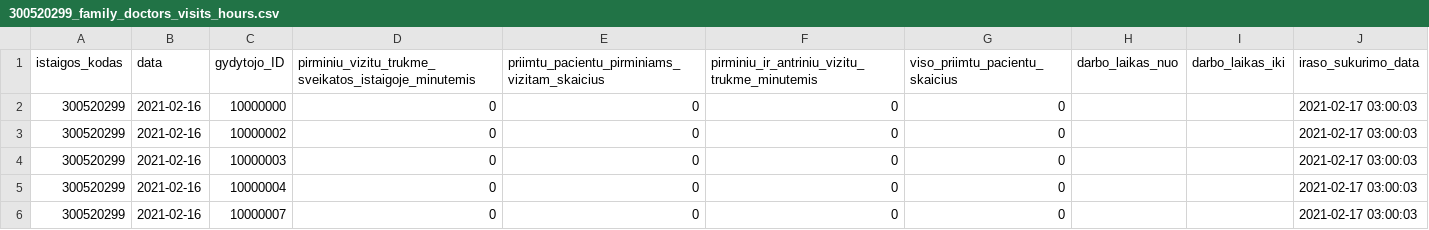
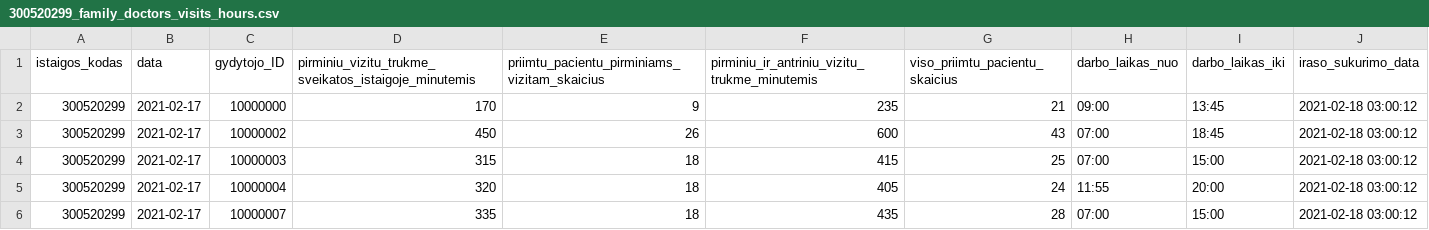
Before and after one commit to vilnius/VRMMC, a CSV file: 300520299_family_doctors_visits_hours.csv, drawn as a sheet; only a part is shown; the diff covers the shown part only.

Commit message:
Seimos gydytoju eiliu teikimas 2021-02-18

```diff
--- a/300520299_family_doctors_visits_hours.csv
+++ b/300520299_family_doctors_visits_hours.csv
@@ -1,6 +1,6 @@
 istaigos_kodas;data;gydytojo_ID;pirminiu_vizitu_trukme_sveikatos_istaigoje_minutemis;priimtu_pacientu_pirminiams_vizitam_skaicius;pirminiu_ir_antriniu_vizitu_trukme_minutemis;viso_priimtu_pacientu_skaicius;darbo_laikas_nuo;darbo_laikas_iki;iraso_sukurimo_data
-300520299;2021-02-16;10000000;0;0;0;0;;;2021-02-17 03:00:03
-300520299;2021-02-16;10000002;0;0;0;0;;;2021-02-17 03:00:03
-300520299;2021-02-16;10000003;0;0;0;0;;;2021-02-17 03:00:03
-300520299;2021-02-16;10000004;0;0;0;0;;;2021-02-17 03:00:03
-300520299;2021-02-16;10000007;0;0;0;0;;;2021-02-17 03:00:03
+300520299;2021-02-17;10000000;170;9;235;21;09:00;13:45;2021-02-18 03:00:12
+300520299;2021-02-17;10000002;450;26;600;43;07:00;18:45;2021-02-18 03:00:12
+300520299;2021-02-17;10000003;315;18;415;25;07:00;15:00;2021-02-18 03:00:12
+300520299;2021-02-17;10000004;320;18;405;24;11:55;20:00;2021-02-18 03:00:12
+300520299;2021-02-17;10000007;335;18;435;28;07:00;15:00;2021-02-18 03:00:12
```
Also changed, not shown: 38 edited cells elsewhere in this file.
